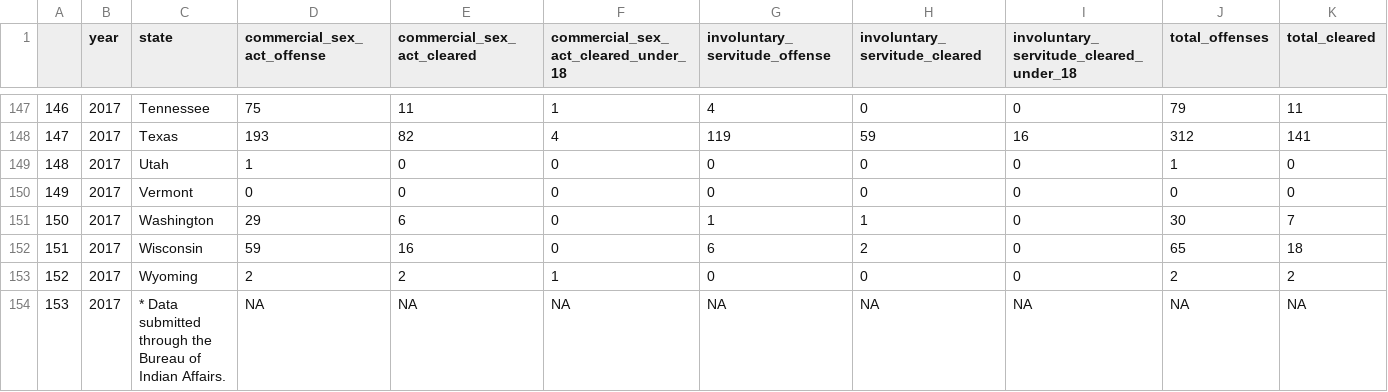
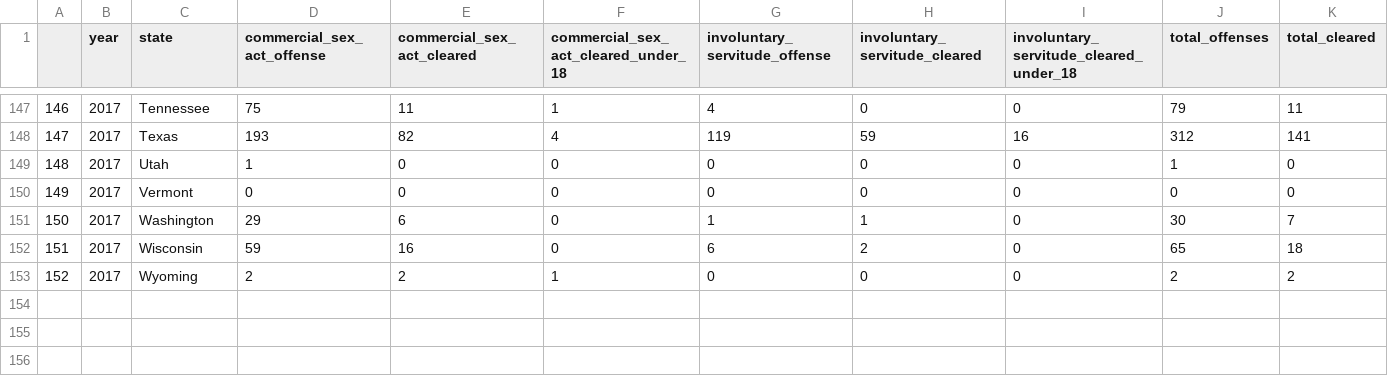
Before and after one commit to DataScienceSean/human_trafficking-, a CSV file: Human_Trafficking_Offenses_and_Clearances_by_State_2014_to_2017.csv, drawn as a sheet; only a part is shown, gaps mark what is left out; rows hold the shown columns only; the diff names each change by its address in the sheet, - before the commit and + after, or states it on an @@ line.

```diff
--- a/Human_Trafficking_Offenses_and_Clearances_by_State_2014_to_2017.csv
+++ b/Human_Trafficking_Offenses_and_Clearances_by_State_2014_to_2017.csv
-row 154: 153 | 2017 | * Data submitted through the Bureau of Indian Affairs. | NA | NA | NA | NA | NA | NA | NA | NA
```
Also changed, not shown: Human_Trafficking_Offenses_and_Clearances_by_State_2014_to_2017_clean.csv, 4 other files.
